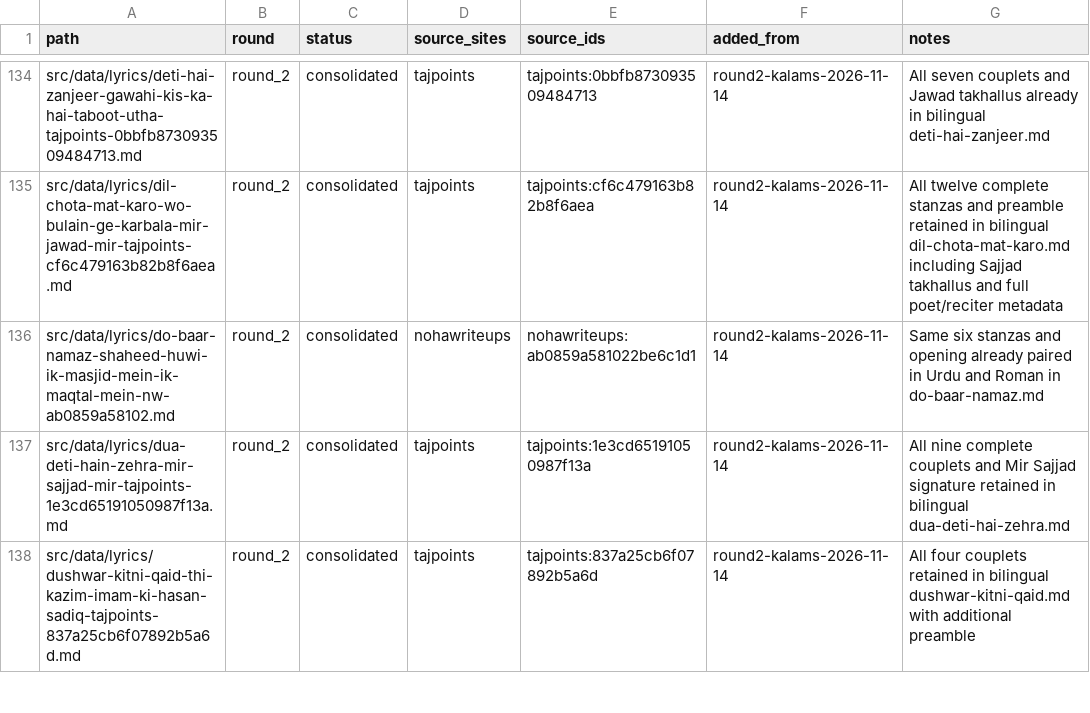
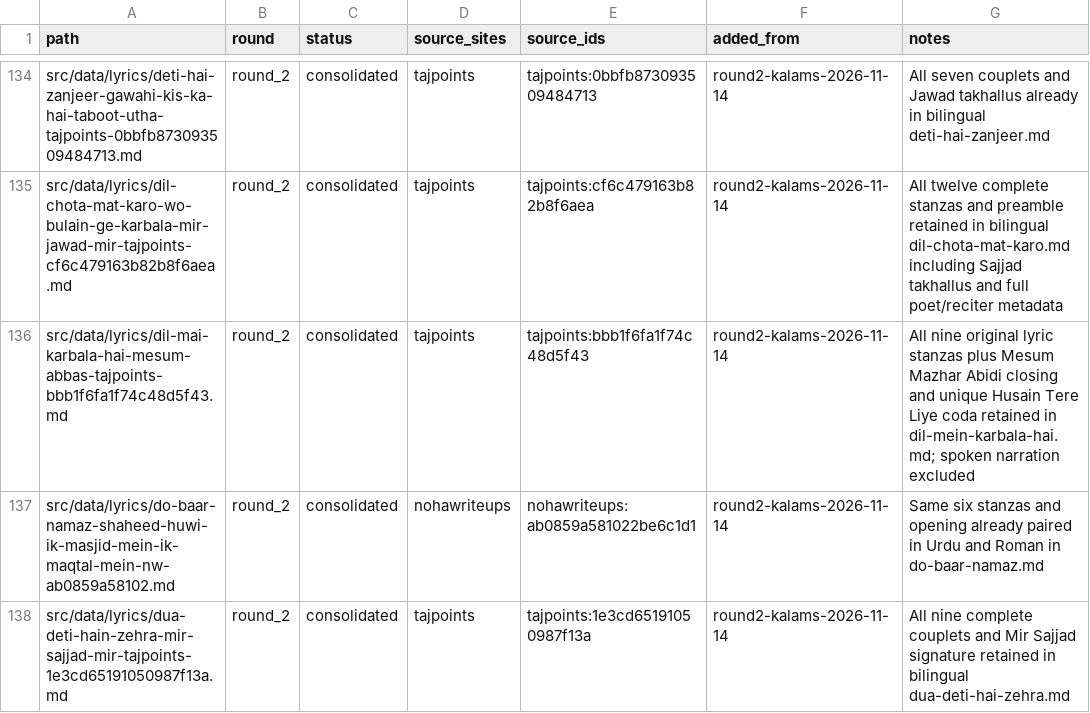
Before and after one commit to GhayurH/lyrics-site, a CSV file: audit/round2-dedup-wip.csv, drawn as a sheet; only a part is shown, gaps mark what is left out; the shorter side is filled out with more unchanged rows; the diff names each change by its address in the sheet, - before the commit and + after, or states it on an @@ line.

Commit message:
Retire duplicate Dil Mein Karbala Hai Tajpoints witness

```diff
--- a/audit/round2-dedup-wip.csv
+++ b/audit/round2-dedup-wip.csv
+row 136: src/data/lyrics/dil-mai-karbala-hai-mesum-abbas-tajpoints-bbb1f6fa1f74c48d5f43.md | round_2 | consolidated | tajpoints | tajpoints:bbb1f6fa1f74c48d5f43 | round2-kalams-2026-11-14 | All nine original lyric stanzas plus Mesum Mazhar Abidi closing and unique Husain Tere Liye coda retained in dil-mein-karbala-hai.md; spoken narration excluded
```
Also changed, not shown: 1 other file.
